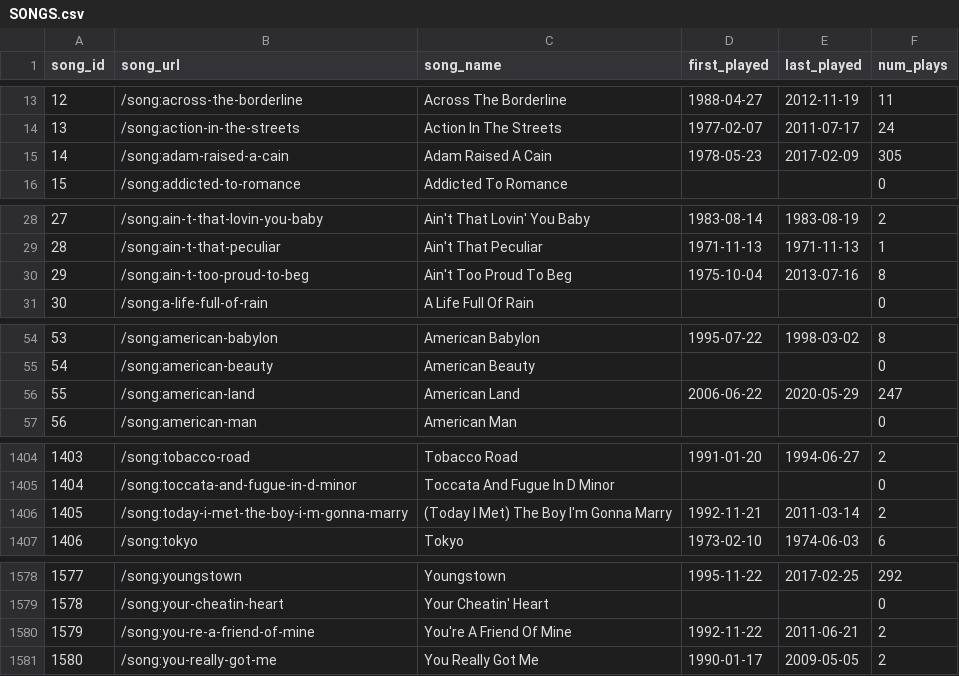
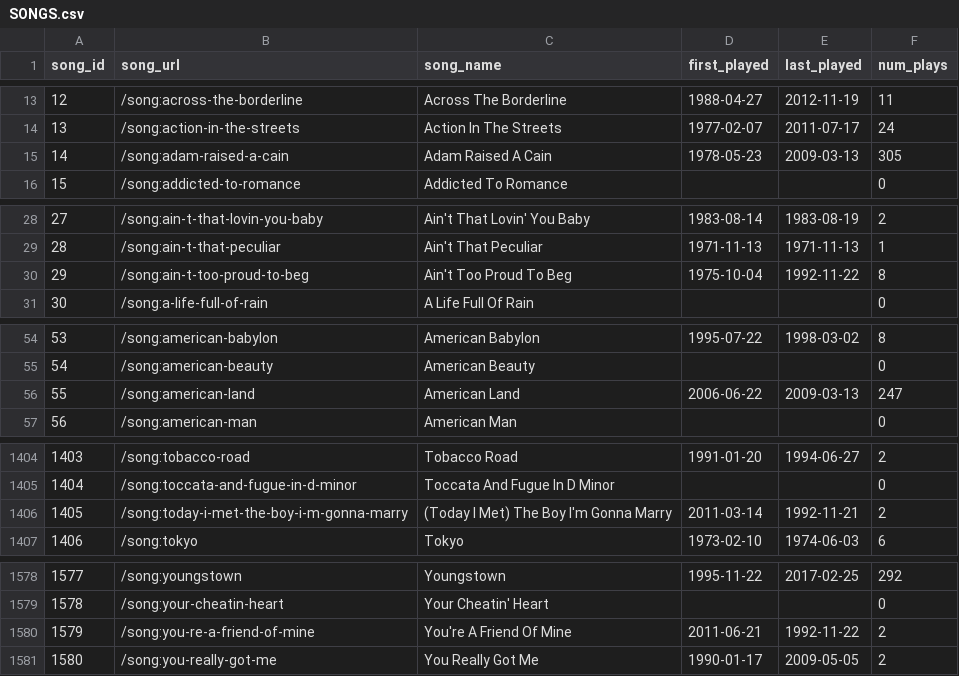
Before and after one commit to lilbud/Databruce-sqlite, a CSV file: _csv/SONGS.csv, drawn as a sheet; only a part is shown, gaps mark what is left out; the diff covers the shown part only.

```diff
--- a/_csv/SONGS.csv
+++ b/_csv/SONGS.csv
@@ -14,3 +14,3 @@ song_id,song_url,song_name,first_played,last_played,num_plays
 13,/song:action-in-the-streets,Action In The Streets,1977-02-07,2011-07-17,24
-14,/song:adam-raised-a-cain,Adam Raised A Cain,1978-05-23,2017-02-09,305
+14,/song:adam-raised-a-cain,Adam Raised A Cain,1978-05-23,2009-03-13,305
 15,/song:addicted-to-romance,Addicted To Romance,,,0
@@ -29,3 +29,3 @@ song_id,song_url,song_name,first_played,last_played,num_plays
 28,/song:ain-t-that-peculiar,Ain't That Peculiar,1971-11-13,1971-11-13,1
-29,/song:ain-t-too-proud-to-beg,Ain't Too Proud To Beg,1975-10-04,2013-07-16,8
+29,/song:ain-t-too-proud-to-beg,Ain't Too Proud To Beg,1975-10-04,1992-11-22,8
 30,/song:a-life-full-of-rain,A Life Full Of Rain,,,0
@@ -55,3 +55,3 @@ song_id,song_url,song_name,first_played,last_played,num_plays
 54,/song:american-beauty,American Beauty,,,0
-55,/song:american-land,American Land,2006-06-22,2020-05-29,247
+55,/song:american-land,American Land,2006-06-22,2009-03-13,247
 56,/song:american-man,American Man,,,0
@@ -1405,3 +1405,3 @@ song_id,song_url,song_name,first_played,last_played,num_plays
 1404,/song:toccata-and-fugue-in-d-minor,Toccata And Fugue In D Minor,,,0
-1405,/song:today-i-met-the-boy-i-m-gonna-marry,(Today I Met) The Boy I'm Gonna Marry,1992-11-21,2011-03-14,2
+1405,/song:today-i-met-the-boy-i-m-gonna-marry,(Today I Met) The Boy I'm Gonna Marry,2011-03-14,1992-11-21,2
 1406,/song:tokyo,Tokyo,1973-02-10,1974-06-03,6
@@ -1579,3 +1579,3 @@ song_id,song_url,song_name,first_played,last_played,num_plays
 1578,/song:your-cheatin-heart,Your Cheatin' Heart,,,0
-1579,/song:you-re-a-friend-of-mine,You're A Friend Of Mine,1992-11-22,2011-06-21,2
+1579,/song:you-re-a-friend-of-mine,You're A Friend Of Mine,2011-06-21,1992-11-22,2
 1580,/song:you-really-got-me,You Really Got Me,1990-01-17,2009-05-05,2
```
Also changed, not shown: 28 edited cells elsewhere in this file, _csv/TOURS.csv, _csv/VENUES.csv, 13 other files.
